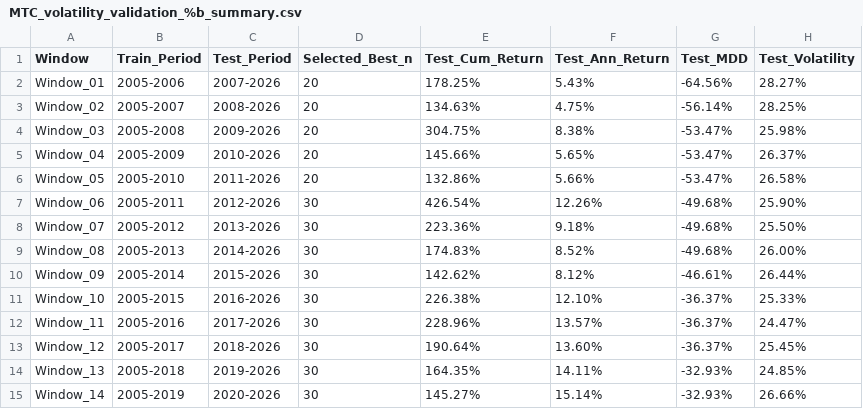
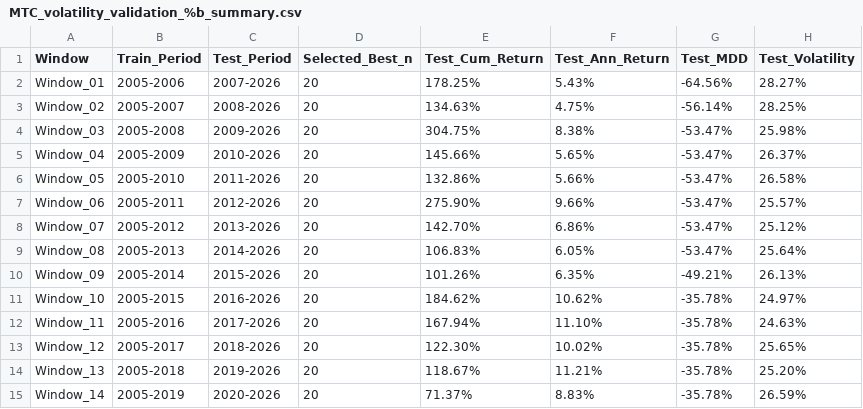
Before and after one commit to owAmazing/Quantitative_Trading_Proj2, a CSV file: MTC/MTC_volatility_validation_%b_summary.csv, drawn as a sheet; only a part is shown; the diff covers the shown part only.

```diff
--- a/MTC/MTC_volatility_validation_%b_summary.csv
+++ b/MTC/MTC_volatility_validation_%b_summary.csv
@@ -6,10 +6,10 @@ Window_04,2005-2009,2010-2026,20,145.66%,5.65%,-53.47%,26.37%
 Window_05,2005-2010,2011-2026,20,132.86%,5.66%,-53.47%,26.58%
-Window_06,2005-2011,2012-2026,30,426.54%,12.26%,-49.68%,25.90%
-Window_07,2005-2012,2013-2026,30,223.36%,9.18%,-49.68%,25.50%
-Window_08,2005-2013,2014-2026,30,174.83%,8.52%,-49.68%,26.00%
-Window_09,2005-2014,2015-2026,30,142.62%,8.12%,-46.61%,26.44%
-Window_10,2005-2015,2016-2026,30,226.38%,12.10%,-36.37%,25.33%
-Window_11,2005-2016,2017-2026,30,228.96%,13.57%,-36.37%,24.47%
-Window_12,2005-2017,2018-2026,30,190.64%,13.60%,-36.37%,25.45%
-Window_13,2005-2018,2019-2026,30,164.35%,14.11%,-32.93%,24.85%
-Window_14,2005-2019,2020-2026,30,145.27%,15.14%,-32.93%,26.66%
+Window_06,2005-2011,2012-2026,20,275.90%,9.66%,-53.47%,25.57%
+Window_07,2005-2012,2013-2026,20,142.70%,6.86%,-53.47%,25.12%
+Window_08,2005-2013,2014-2026,20,106.83%,6.05%,-53.47%,25.64%
+Window_09,2005-2014,2015-2026,20,101.26%,6.35%,-49.21%,26.13%
+Window_10,2005-2015,2016-2026,20,184.62%,10.62%,-35.78%,24.97%
+Window_11,2005-2016,2017-2026,20,167.94%,11.10%,-35.78%,24.63%
+Window_12,2005-2017,2018-2026,20,122.30%,10.02%,-35.78%,25.65%
+Window_13,2005-2018,2019-2026,20,118.67%,11.21%,-35.78%,25.20%
+Window_14,2005-2019,2020-2026,20,71.37%,8.83%,-35.78%,26.59%
```
Also changed, not shown: 29 edited cells elsewhere in this file, PEPSI/PEP_volatility_validation_%b_summary.csv, TSMC/TSMC_volatility_validation_%b_summary.csv, 8 other files.
